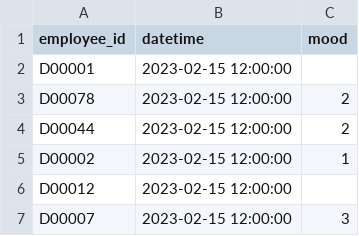
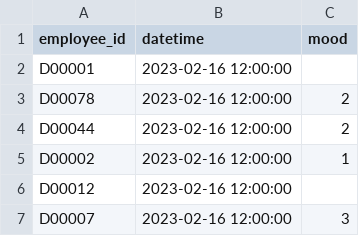
Before and after one commit to kantapit123/fungjai, a CSV file: backend/file_example/moodtrack_20230216.csv, drawn as a sheet.

Commit message:
feat: add dbt folder and example use in clickhouse data, fix .gitignore file and one example date file

```diff
--- a/backend/file_example/moodtrack_20230216.csv
+++ b/backend/file_example/moodtrack_20230216.csv
@@ -1,7 +1,7 @@
 employee_id, datetime, mood
-D00001, 2023-02-15 12:00:00,
-D00078, 2023-02-15 12:00:00, 2
-D00044, 2023-02-15 12:00:00, 2
-D00002, 2023-02-15 12:00:00, 1
-D00012, 2023-02-15 12:00:00,
-D00007, 2023-02-15 12:00:00, 3
+D00001, 2023-02-16 12:00:00,
+D00078, 2023-02-16 12:00:00, 2
+D00044, 2023-02-16 12:00:00, 2
+D00002, 2023-02-16 12:00:00, 1
+D00012, 2023-02-16 12:00:00,
+D00007, 2023-02-16 12:00:00, 3
```
Also changed, not shown: 15 other files.
